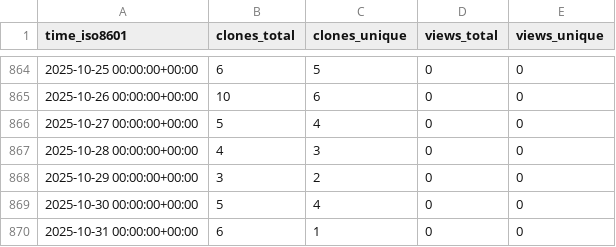
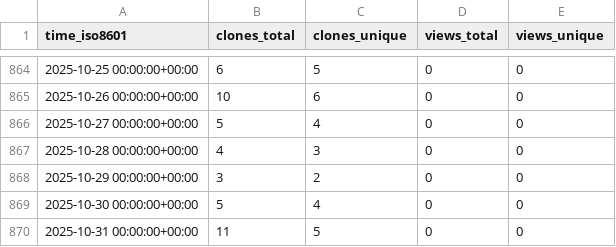
Before and after one commit to abhinav12k/Typster, a CSV file: abhinav12k/Typster/ghrs-data/views_clones_aggregate.csv, drawn as a sheet; only a part is shown, gaps mark what is left out.

```diff
--- a/abhinav12k/Typster/ghrs-data/views_clones_aggregate.csv
+++ b/abhinav12k/Typster/ghrs-data/views_clones_aggregate.csv
@@ -869,2 +869,2 @@ time_iso8601,clones_total,clones_unique,views_total,views_unique
 2025-10-30 00:00:00+00:00,5,4,0,0
-2025-10-31 00:00:00+00:00,6,1,0,0
+2025-10-31 00:00:00+00:00,11,5,0,0
```
Also changed, not shown: 1 other file.
